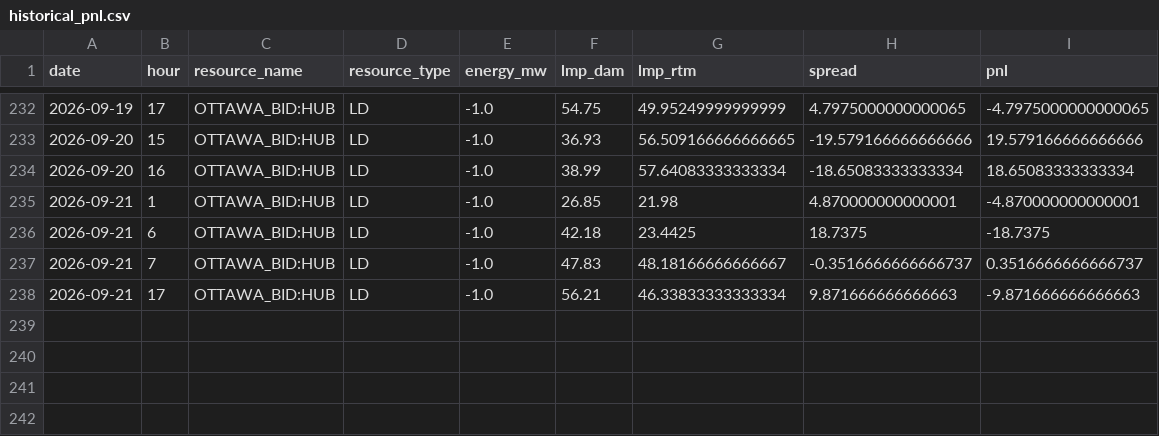
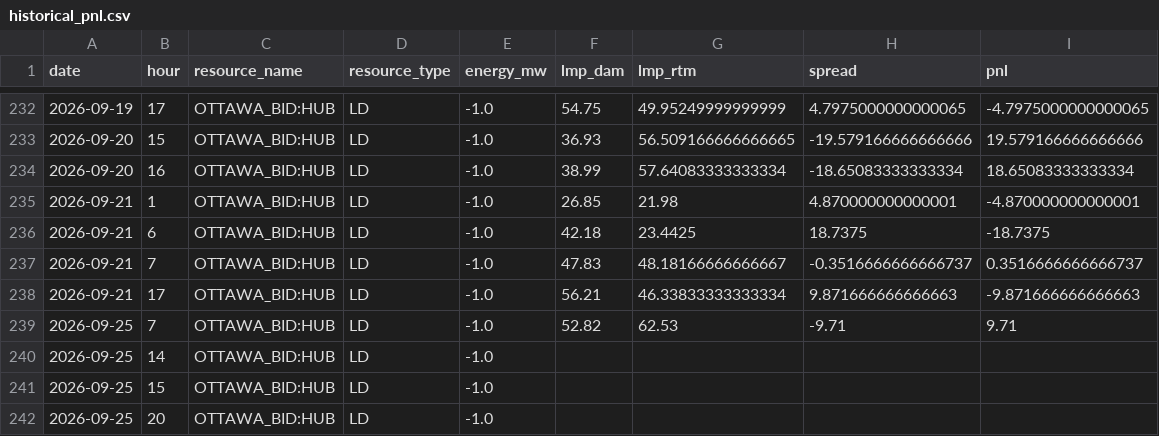
Before and after one commit to lulopdz/lrg-dashboard, a CSV file: data/historical_pnl.csv, drawn as a sheet; only a part is shown, gaps mark what is left out.

```diff
--- a/data/historical_pnl.csv
+++ b/data/historical_pnl.csv
@@ -238 +238,5 @@ date,hour,resource_name,resource_type,energy_mw,lmp_dam,lmp_rtm,spread,pnl
 2026-09-21,17,OTTAWA_BID:HUB,LD,-1.0,56.21,46.33833333333334,9.871666666666663,-9.871666666666663
+2026-09-25,7,OTTAWA_BID:HUB,LD,-1.0,52.82,62.53,-9.71,9.71
+2026-09-25,14,OTTAWA_BID:HUB,LD,-1.0,,,,
+2026-09-25,15,OTTAWA_BID:HUB,LD,-1.0,,,,
+2026-09-25,20,OTTAWA_BID:HUB,LD,-1.0,,,,
```
